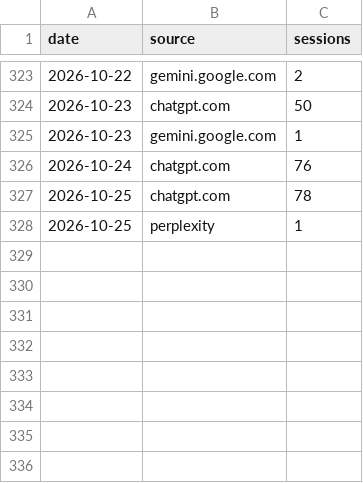
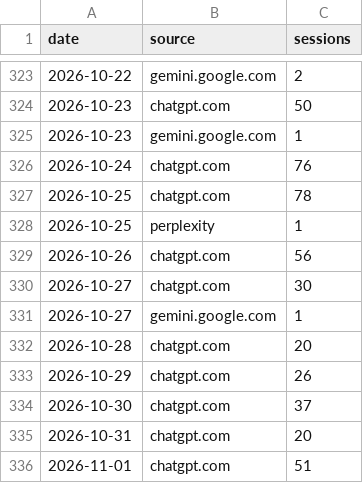
Before and after one commit to Experience-Factory/EF-AI-Traffic-Watch, a CSV file: data/ai_sources_daily.csv, drawn as a sheet; only a part is shown, gaps mark what is left out.

```diff
--- a/data/ai_sources_daily.csv
+++ b/data/ai_sources_daily.csv
@@ -328 +328,9 @@ date,source,sessions
 2026-10-25,perplexity,1
+2026-10-26,chatgpt.com,56
+2026-10-27,chatgpt.com,30
+2026-10-27,gemini.google.com,1
+2026-10-28,chatgpt.com,20
+2026-10-29,chatgpt.com,26
+2026-10-30,chatgpt.com,37
+2026-10-31,chatgpt.com,20
+2026-11-01,chatgpt.com,51
```
Also changed, not shown: data/ai_sources_venue_daily.csv, data/b2b_daily.csv, 4 other files.
